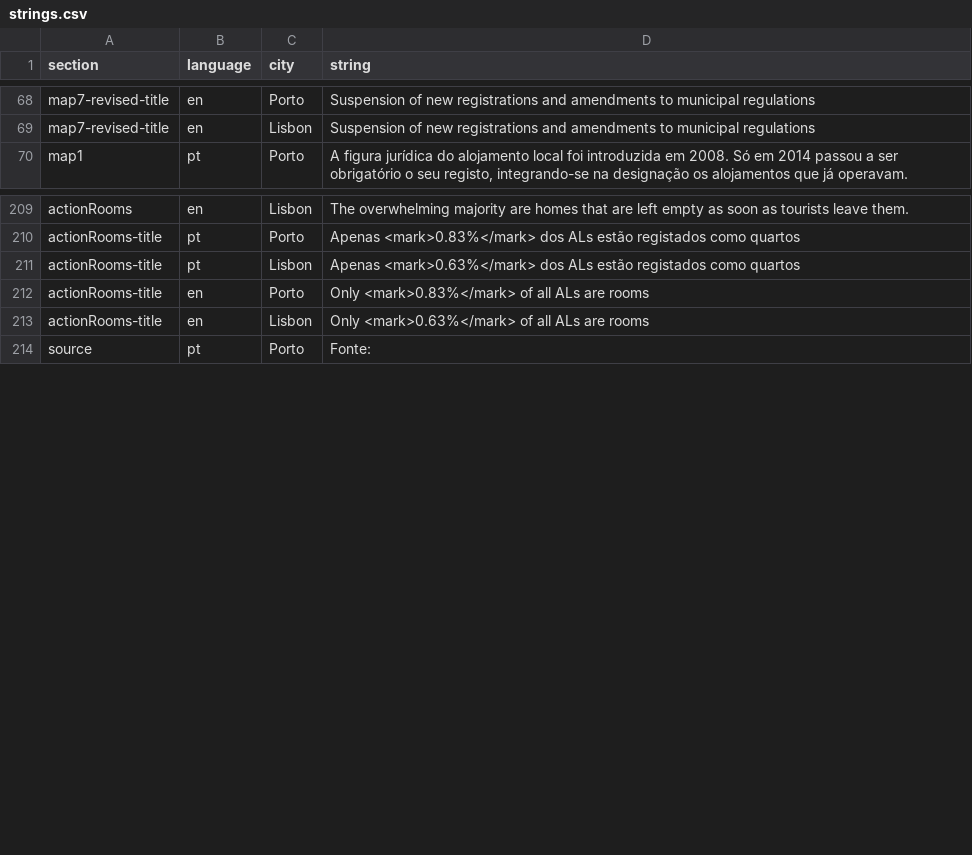
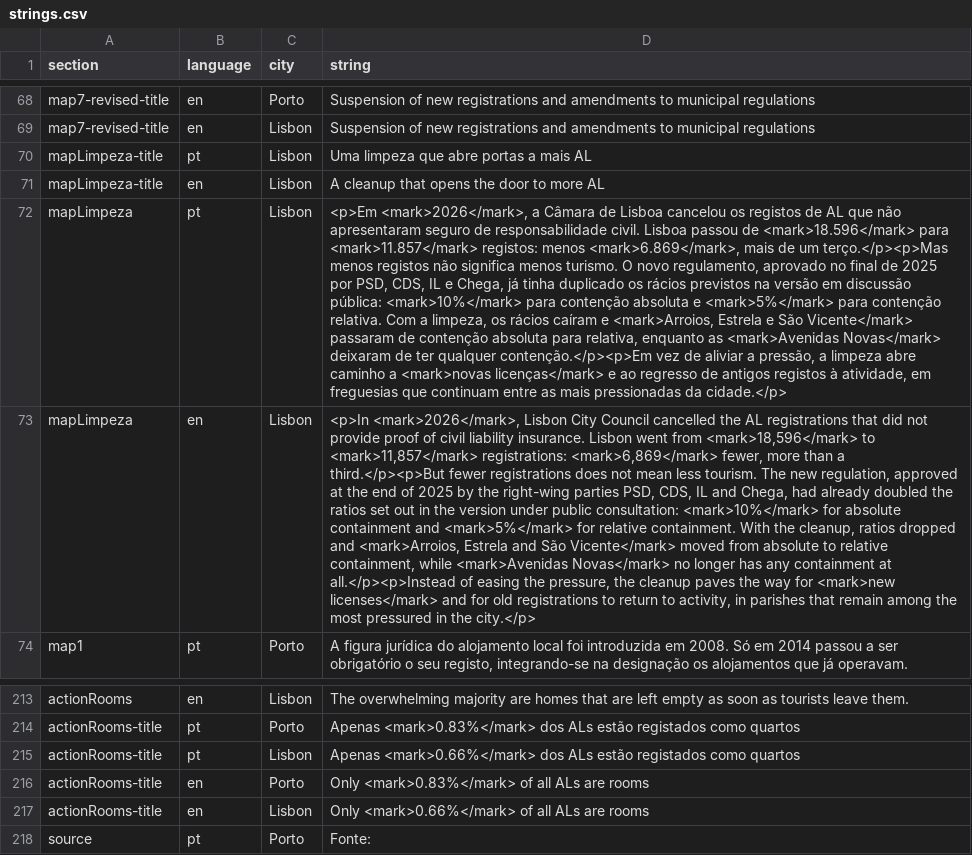
Before and after one commit to drowninginc/desalojamento, a CSV file: web/libs/strings.csv, drawn as a sheet; only a part is shown, gaps mark what is left out; addresses are those after the commit; the diff names each change by its address in the sheet, - before the commit and + after, or states it on an @@ line.

```diff
--- a/web/libs/strings.csv
+++ b/web/libs/strings.csv
+row 70: mapLimpeza-title | pt | Lisbon | Uma limpeza que abre portas a mais AL
+row 71: mapLimpeza-title | en | Lisbon | A cleanup that opens the door to more AL
+row 72: mapLimpeza | pt | Lisbon | <p>Em <mark>2026</mark>, a Câmara de Lisboa cancelou os registos de AL que não apresentaram seguro de responsabilidade civil. Lisboa passou de <mark>18.596</mark> para <mark>11.857</mark> registos: menos <mark>6.869</mark>, mais de um terço.</p><p>Mas menos registos não significa menos turismo. O novo regulamento, aprovado no final de 2025 por PSD, CDS, IL e Chega, já tinha duplicado os rácios previstos na versão em discussão pública: <mark>10%</mark> para contenção absoluta e <mark>5%</mark> para contenção relativa. Com a limpeza, os rácios caíram e <mark>Arroios, Estrela e São Vicente</mark> passaram de contenção absoluta para relativa, enquanto as <mark>Avenidas Novas</mark> deixaram de ter qualquer contenção.</p><p>Em vez de aliviar a pressão, a limpeza abre caminho a <mark>novas licenças</mark> e ao regresso de antigos registos à atividade, em freguesias que continuam entre as mais pressionadas da cidade.</p>
+row 73: mapLimpeza | en | Lisbon | <p>In <mark>2026</mark>, Lisbon City Council cancelled the AL registrations that did not provide proof of civil liability insurance. Lisbon went from <mark>18,596</mark> to <mark>11,857</mark> registrations: <mark>6,869</mark> fewer, more than a third.</p><p>But fewer registrations does not mean less tourism. The new regulation, approved at the end of 2025 by the right-wing parties PSD, CDS, IL and Chega, had already doubled the ratios set out in the version under public consultation: <mark>10%</mark> for absolute containment and <mark>5%</mark> for relative containment. With the cleanup, ratios dropped and <mark>Arroios, Estrela and São Vicente</mark> moved from absolute to relative containment, while <mark>Avenidas Novas</mark> no longer has any containment at all.</p><p>Instead of easing the pressure, the cleanup paves the way for <mark>new licenses</mark> and for old registrations to return to activity, in parishes that remain among the most pressured in the city.</p>
-D215 (string): Apenas <mark>0.63%</mark> dos ALs…
+D215 (string): Apenas <mark>0.66%</mark> dos ALs…
-D217 (string): Only <mark>0.63%</mark> of all ALs are rooms
+D217 (string): Only <mark>0.66%</mark> of all ALs are rooms
```
Also changed, not shown: 36 other files.
